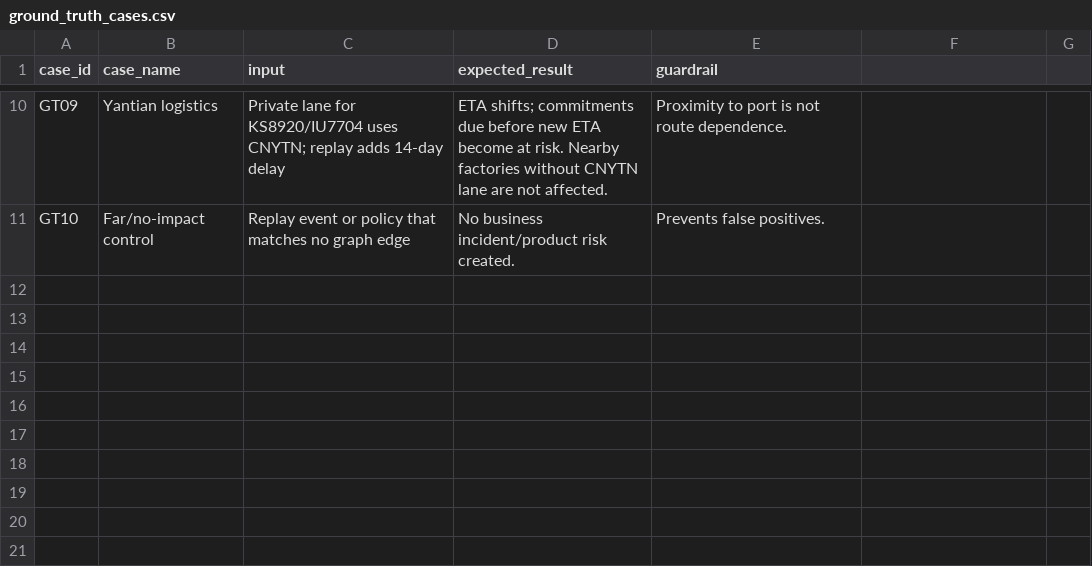
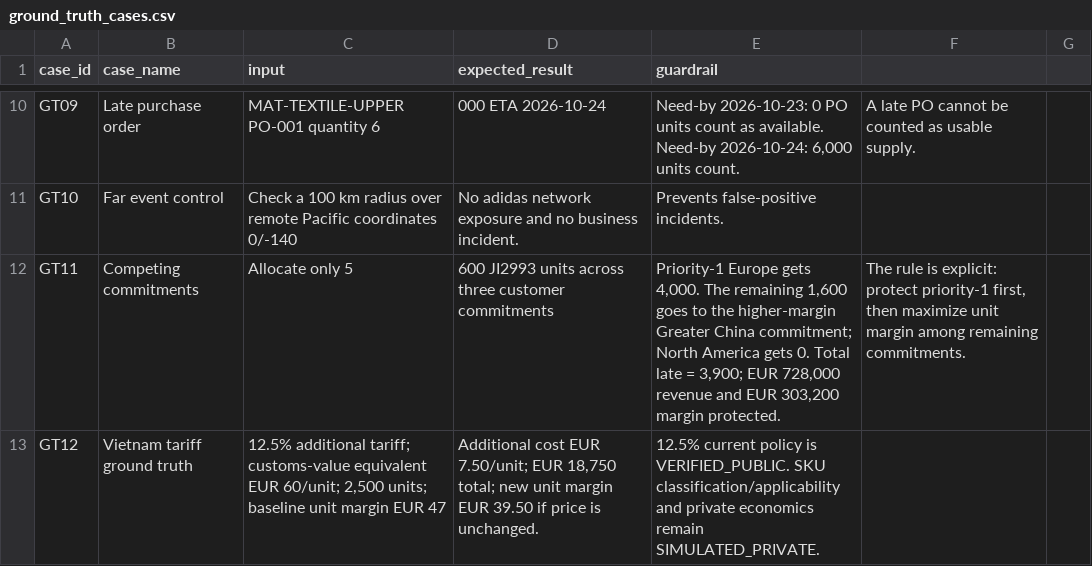
Before and after one commit to 6aRy10/Disruptors-, a CSV file: config/ground_truth_cases.csv, drawn as a sheet; only a part is shown, gaps mark what is left out; the diff covers the shown part only; the diff names each change by its address in the sheet, - before the commit and + after, or states it on an @@ line.

Commit message:
Add deterministic candidate plans and ground-truth suite

```diff
--- a/config/ground_truth_cases.csv
+++ b/config/ground_truth_cases.csv
-B10 (case_name): Yantian logistics
+B10 (case_name): Late purchase order
-C10 (input): Private lane for KS8920/IU7704 uses CNYTN; replay adds 14-day delay
+C10 (input): MAT-TEXTILE-UPPER PO-001 quantity 6
-D10 (expected_result): ETA shifts; commitments due before new ETA become at risk. Nearby factories without CNYTN lane are not affected.
+D10 (expected_result): 000 ETA 2026-10-24
-E10 (guardrail): Proximity to port is not route dependence.
+E10 (guardrail): Need-by 2026-10-23: 0 PO units count as available. Need-by 2026-10-24: 6,000 units count.
-F10: (empty)
+F10: A late PO cannot be counted as usable supply.
-B11 (case_name): Far/no-impact control
+B11 (case_name): Far event control
-C11 (input): Replay event or policy that matches no graph edge
+C11 (input): Check a 100 km radius over remote Pacific coordinates 0/-140
-D11 (expected_result): No business incident/product risk created.
+D11 (expected_result): No adidas network exposure and no business incident.
-E11 (guardrail): Prevents false positives.
+E11 (guardrail): Prevents false-positive incidents.
+row 12: GT11 | Competing commitments | Allocate only 5 | 600 JI2993 units across three customer commitments | Priority-1 Europe gets 4,000. The remaining 1,600 goes to the higher-margin Greater China commitment; North America gets 0. Total late = 3,900; EUR 728,000 revenue and EUR 303,200 margin protected. | The rule is explicit: protect priority-1 first, then maximize unit margin among remaining commitments.
+row 13: GT12 | Vietnam tariff ground truth | 12.5% additional tariff; customs-value equivalent EUR 60/unit; 2,500 units; baseline unit margin EUR 47 | Additional cost EUR 7.50/unit; EUR 18,750 total; new unit margin EUR 39.50 if price is unchanged. | 12.5% current policy is VERIFIED_PUBLIC. SKU classification/applicability and private economics remain SIMULATED_PRIVATE.
```
Also changed, not shown: 32 edited cells elsewhere in this file, config/materials.csv, 9 other files.
